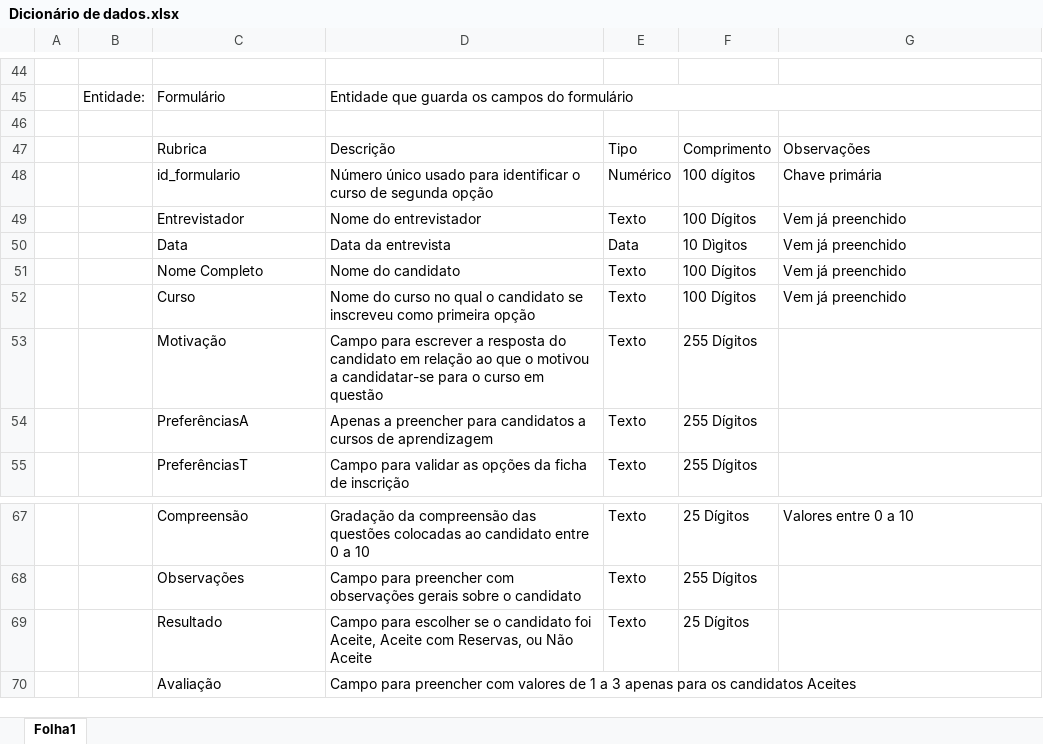
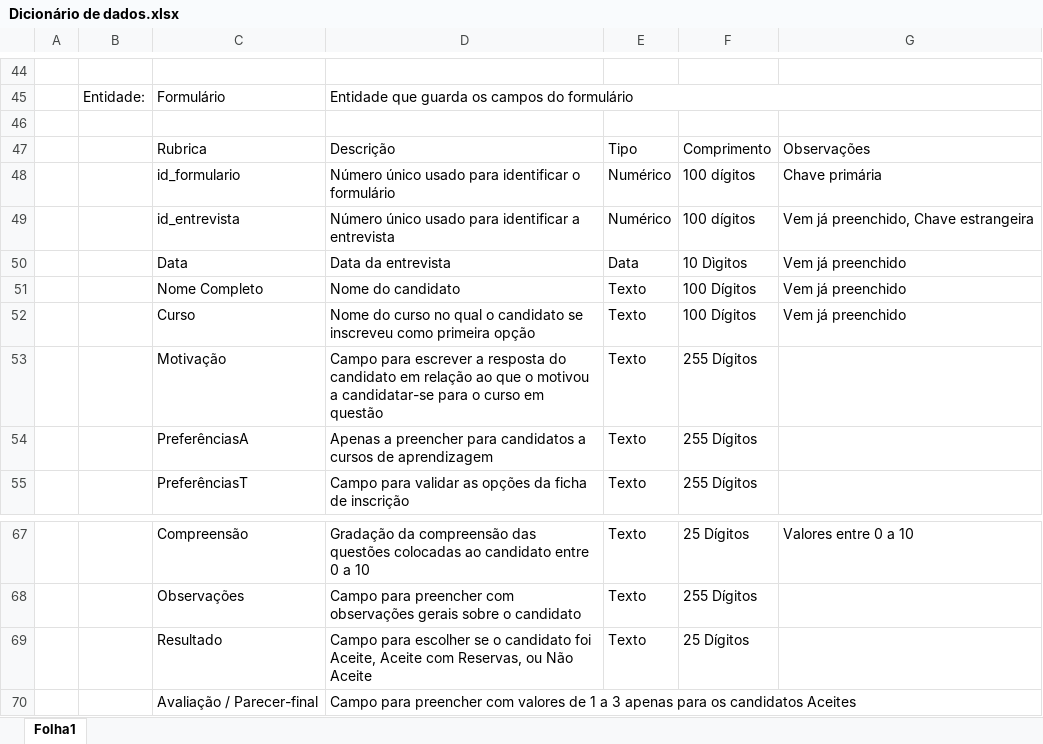
Before and after one commit to blestonbandeira/grs, an Excel workbook: Docs/Dicionário de dados.xlsx, sheet Folha1, drawn as a sheet; only a part is shown, gaps mark what is left out; values as stored, in another font and other column widths than the file's, no cell formats; removed rows and columns are numbered as before the commit, all else as after; the diff names each change by its address in the sheet, - before the commit and + after, or states it on an @@ line.

```diff
--- a/Docs/Dicionário de dados.xlsx (sheet Folha1)
+++ b/Docs/Dicionário de dados.xlsx (sheet Folha1)
-D48: …identificar o curso de segunda opção
+D48: …identificar o formulário
-row 49:  |  | Entrevistador | Nome do entrevistador | Texto | 100 Dígitos | Vem já preenchido
+row 49:  |  | id_entrevista | Número único usado para identificar a entrevista | Numérico | 100 dígitos | Vem já preenchido, Chave estrangeira
-C70: Avaliação
+C70: Avaliação / Parecer-final
```
Also changed, not shown: cell formats, 2 other files.
